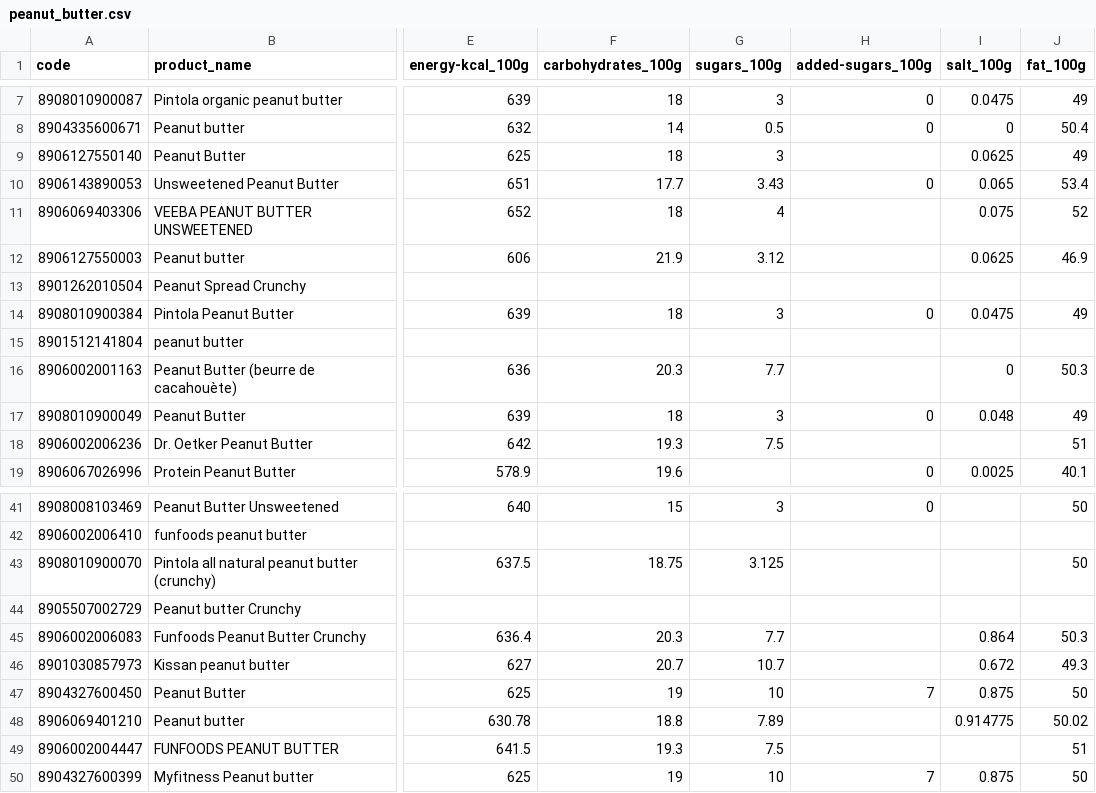
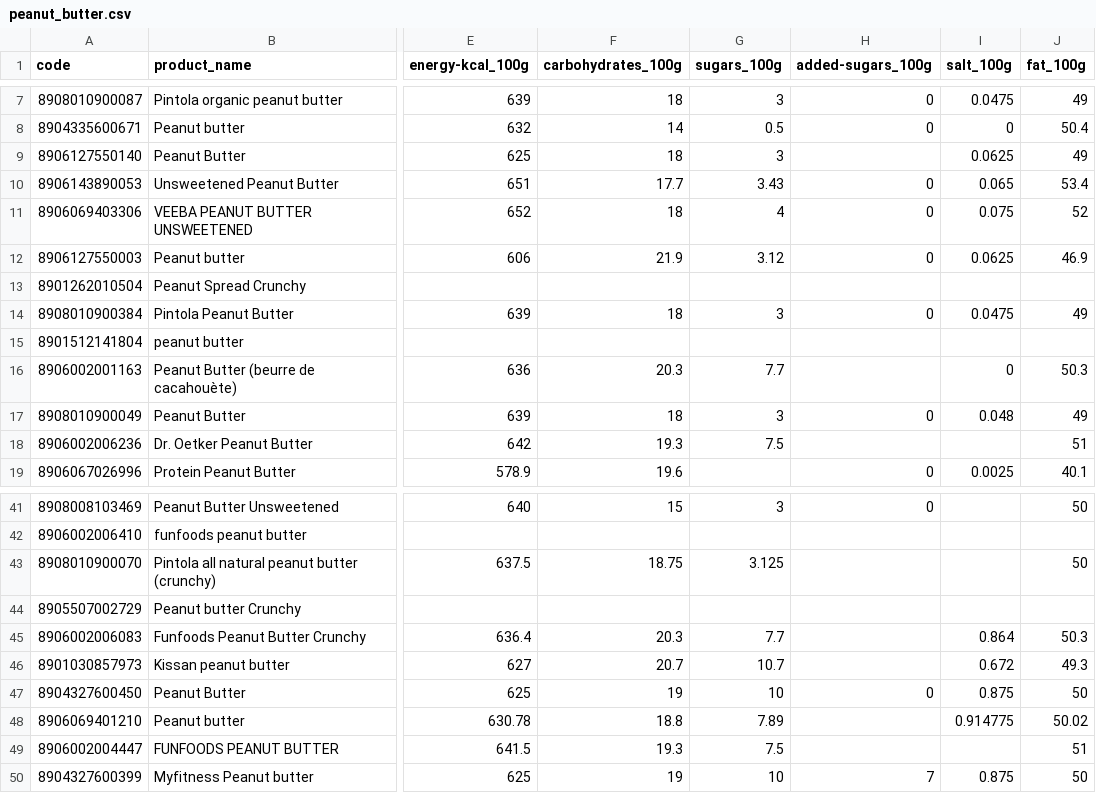
Before and after one commit to mvark/indiafoodstats, a CSV file: 04 - Fruits and vegetables, seaweeds, and nuts and seeds/peanut_butter.csv, drawn as a sheet; only a part is shown, gaps mark what is left out; the diff names each change by its address in the sheet, - before the commit and + after, or states it on an @@ line.

Commit message:
filled missing values

```diff
--- a/04 - Fruits and vegetables, seaweeds, and nuts and seeds/peanut_butter.csv
+++ b/04 - Fruits and vegetables, seaweeds, and nuts and seeds/peanut_butter.csv
-H11:H12 (added-sugars_100g): (empty)
+H11:H12 (added-sugars_100g): 0
-H47 (added-sugars_100g): 7
+H47 (added-sugars_100g): 0
```
